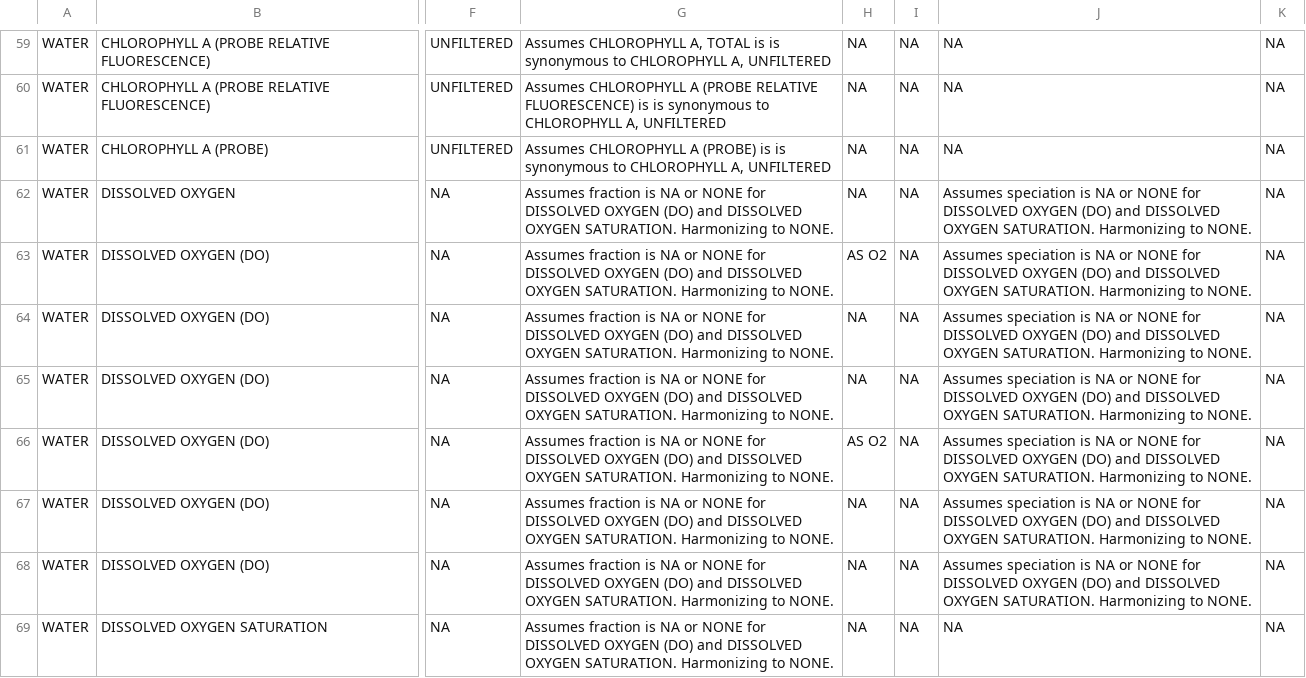
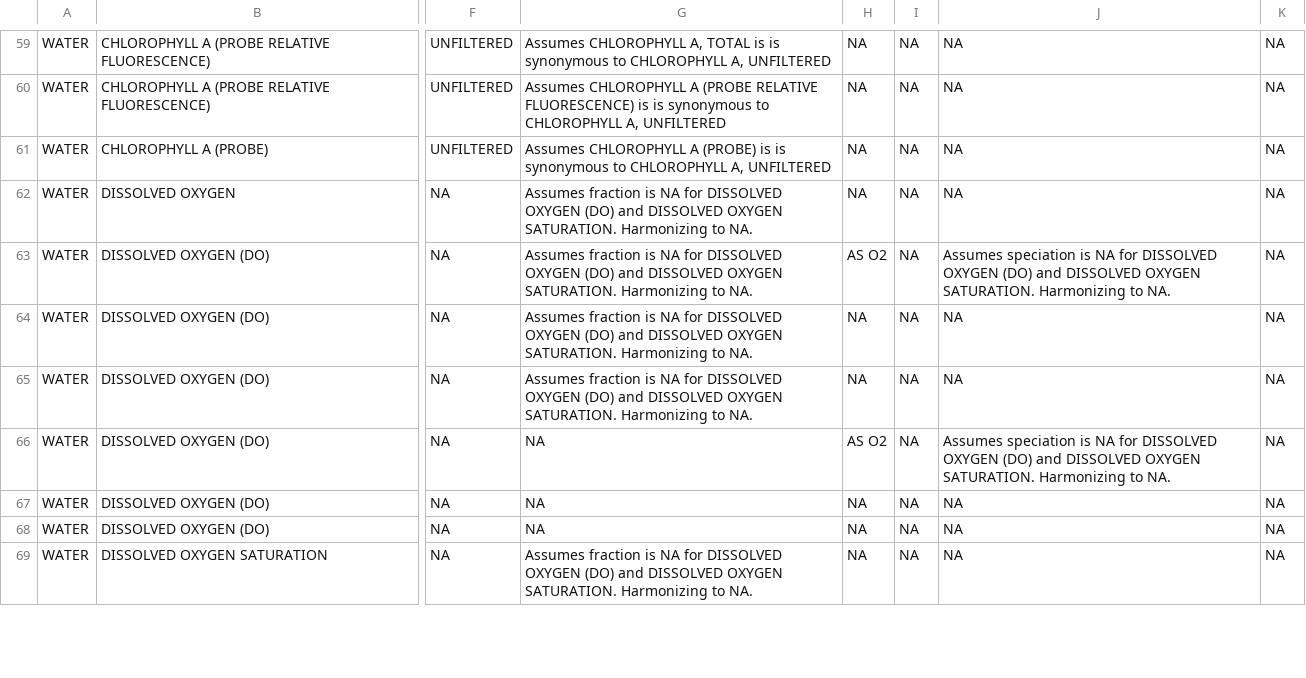
Before and after one commit to USEPA/EPATADA, a CSV file: inst/extdata/HarmonizationTemplate.csv, drawn as a sheet; only a part is shown, gaps mark what is left out; the diff covers the shown part only; the diff names each change by its address in the sheet, - before the commit and + after, or states it on an @@ line.

Commit message:
add test, harmonization updates
- added test to make sure harmonization and summation key are unified
- removed reference in harmonization table to NONE and added code to transformation functions to convert from !is.na to NA for some characteristics.
- removed conversion of QAQC ref table from NONE to NA. This was resulting in inappropriate rejection of data.

```diff
--- a/inst/extdata/HarmonizationTemplate.csv
+++ b/inst/extdata/HarmonizationTemplate.csv
-G62:G65: …is NA or NONE for DISSOLVED OXYGEN (DO) and DISSOLVED OXYGEN SATURATION. Harmonizing to NONE.
+G62:G65: …is NA for DISSOLVED OXYGEN (DO) and DISSOLVED OXYGEN SATURATION. Harmonizing to NA.
-J62: Assumes speciation is NA or NONE for DISSOLVED OXYGEN (DO) and DISSOLVED OXYGEN SATURATION. Harmonizing to NONE.
+J62: NA
-J63: …is NA or NONE for DISSOLVED OXYGEN (DO) and DISSOLVED OXYGEN SATURATION. Harmonizing to NONE.
+J63: …is NA for DISSOLVED OXYGEN (DO) and DISSOLVED OXYGEN SATURATION. Harmonizing to NA.
-J64:J65: Assumes speciation is NA or NONE for DISSOLVED OXYGEN (DO) and DISSOLVED OXYGEN SATURATION. Harmonizing to NONE.
+J64:J65: NA
-G66:G68: Assumes fraction is NA or NONE for DISSOLVED OXYGEN (DO) and DISSOLVED OXYGEN SATURATION. Harmonizing to NONE.
+G66:G68: NA
-J66: …is NA or NONE for DISSOLVED OXYGEN (DO) and DISSOLVED OXYGEN SATURATION. Harmonizing to NONE.
+J66: …is NA for DISSOLVED OXYGEN (DO) and DISSOLVED OXYGEN SATURATION. Harmonizing to NA.
-J67:J68: Assumes speciation is NA or NONE for DISSOLVED OXYGEN (DO) and DISSOLVED OXYGEN SATURATION. Harmonizing to NONE.
+J67:J68: NA
-G69: …is NA or NONE for DISSOLVED OXYGEN (DO) and DISSOLVED OXYGEN SATURATION. Harmonizing to NONE.
+G69: …is NA for DISSOLVED OXYGEN (DO) and DISSOLVED OXYGEN SATURATION. Harmonizing to NA.
```
Also changed, not shown: 57 edited cells elsewhere in this file, inst/extdata/WQXActivityTypeRef.csv, 3 other files.
